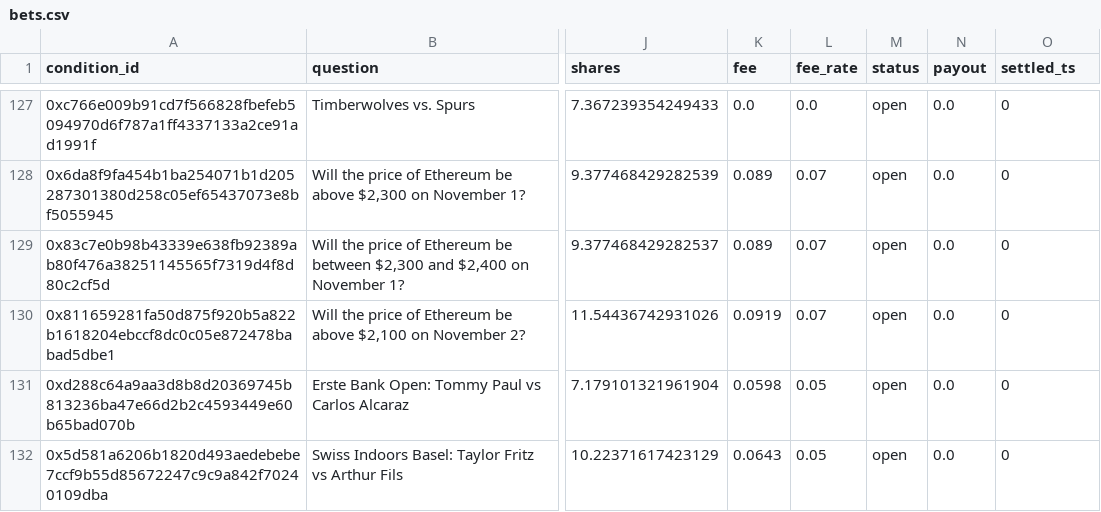
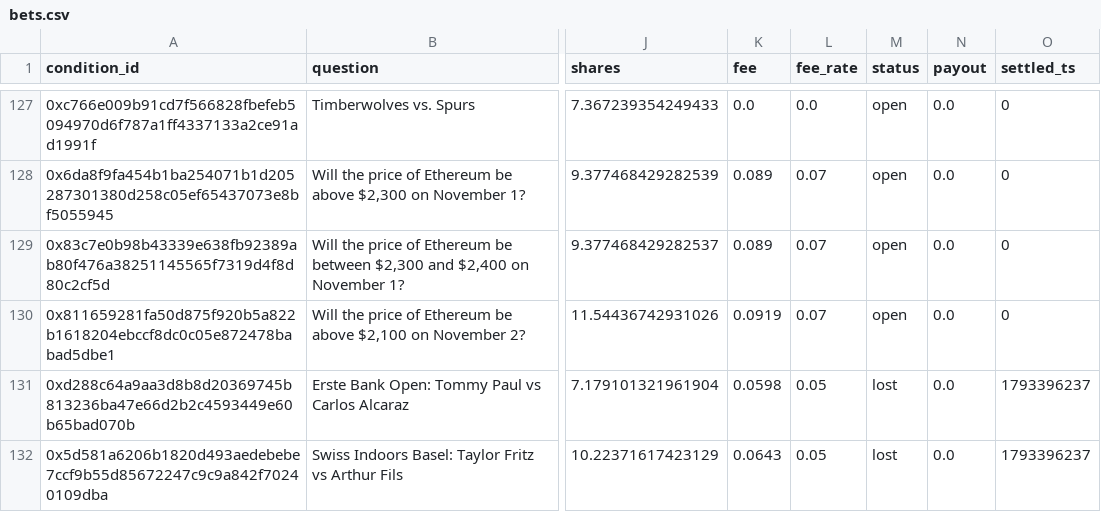
Before and after one commit to JamesDiGiovanni/POLY, a CSV file: bets.csv, drawn as a sheet; only a part is shown, gaps mark what is left out; the diff covers the shown part only; the diff names each change by its address in the sheet, - before the commit and + after, or states it on an @@ line.

```diff
--- a/bets.csv
+++ b/bets.csv
-M131:M132 (status): open
+M131:M132 (status): lost
-O131:O132 (settled_ts): 0
+O131:O132 (settled_ts): 1793396237
```
Also changed, not shown: 2 added rows and 9 edited cells elsewhere in this file, 1 other file.
